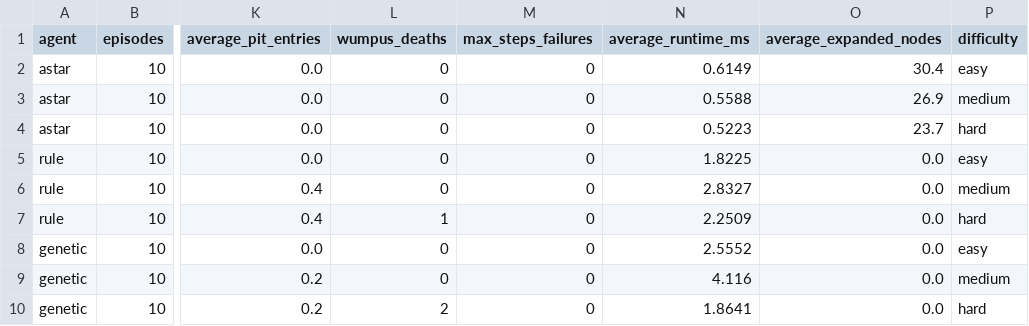
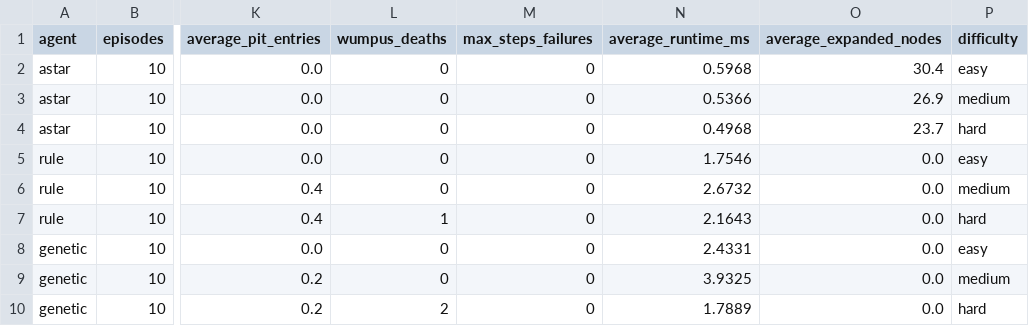
Before and after one commit to mahan-vzmz/Wumpus-World-Genetic, a CSV file: results/final/difficulty_results.csv, drawn as a sheet; only a part is shown, gaps mark what is left out; the diff names each change by its address in the sheet, - before the commit and + after, or states it on an @@ line.

```diff
--- a/results/final/difficulty_results.csv
+++ b/results/final/difficulty_results.csv
-N2 (average_runtime_ms): 0.6149
+N2 (average_runtime_ms): 0.5968
-N3 (average_runtime_ms): 0.5588
+N3 (average_runtime_ms): 0.5366
-N4 (average_runtime_ms): 0.5223
+N4 (average_runtime_ms): 0.4968
-N5 (average_runtime_ms): 1.8225
+N5 (average_runtime_ms): 1.7546
-N6 (average_runtime_ms): 2.8327
+N6 (average_runtime_ms): 2.6732
-N7 (average_runtime_ms): 2.2509
+N7 (average_runtime_ms): 2.1643
-N8 (average_runtime_ms): 2.5552
+N8 (average_runtime_ms): 2.4331
-N9 (average_runtime_ms): 4.116
+N9 (average_runtime_ms): 3.9325
-N10 (average_runtime_ms): 1.8641
+N10 (average_runtime_ms): 1.7889
```
Also changed, not shown: results/final/experiment_results.csv, results/final/summary_results.csv, 15 other files.
